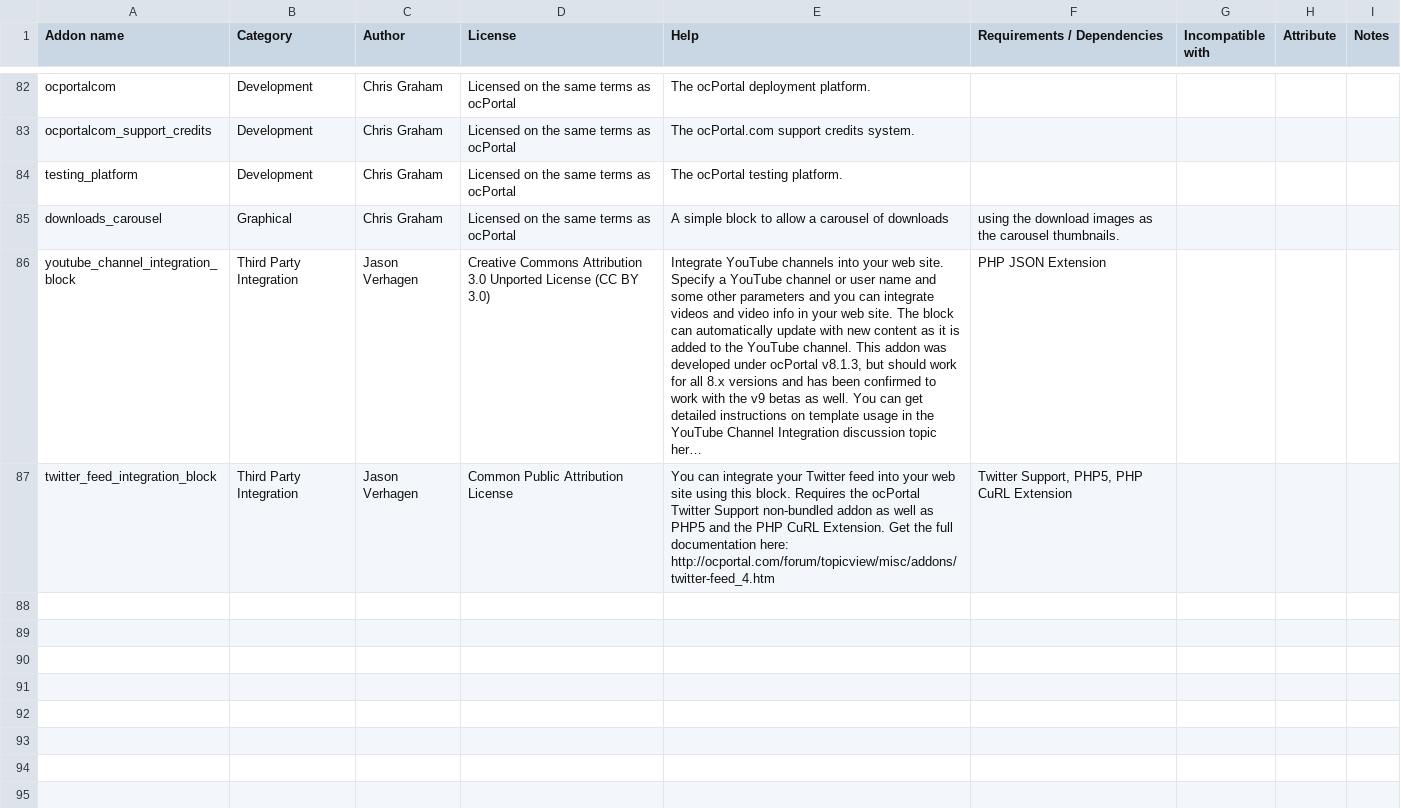
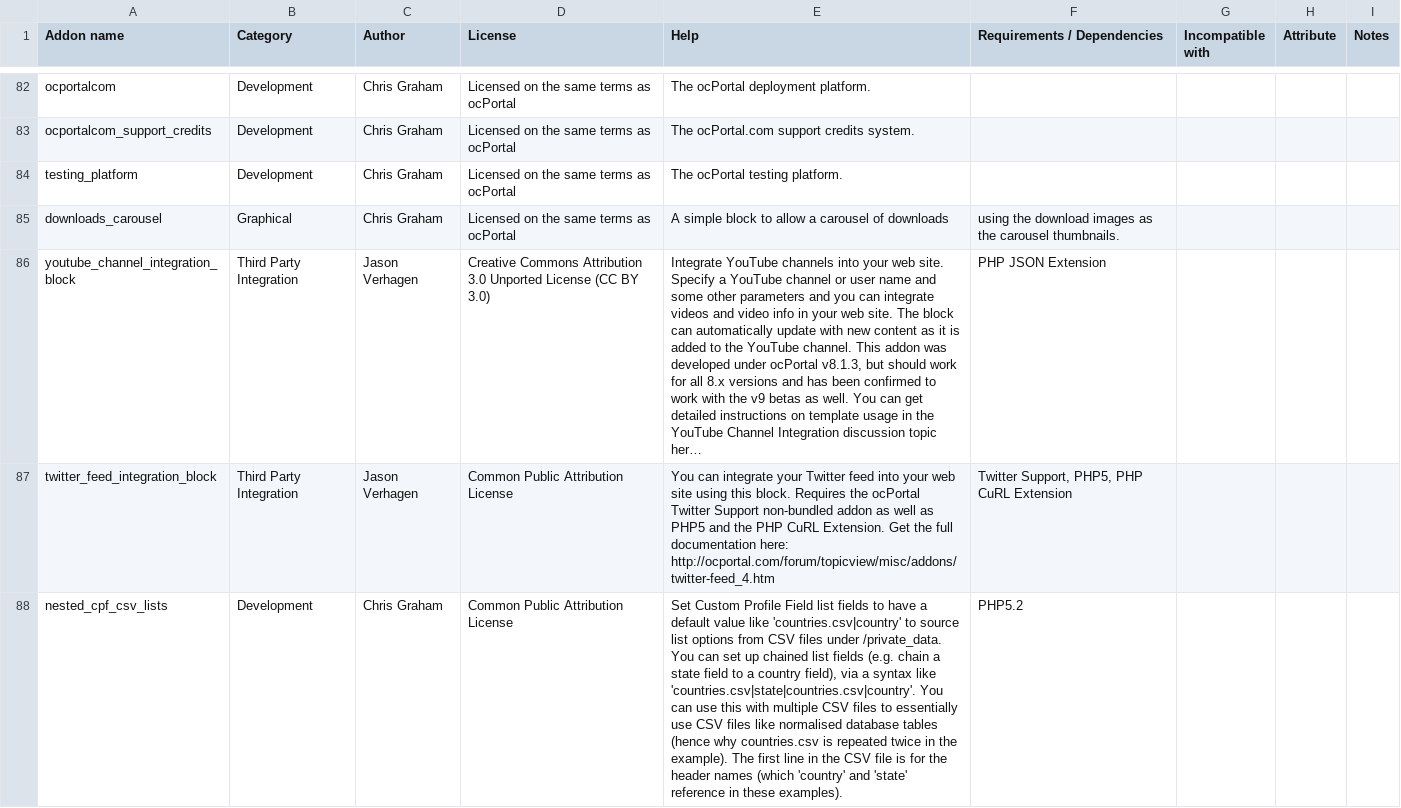
Before and after one commit to chrisgraham/ocPortal, a CSV file: data_custom/addon_details.csv, drawn as a sheet; only a part is shown, gaps mark what is left out; long unchanged cells end in …; the diff names each change by its address in the sheet, - before the commit and + after, or states it on an @@ line.

Commit message:
nested_cpf_csv_lists addon

```diff
--- a/data_custom/addon_details.csv
+++ b/data_custom/addon_details.csv
+row 88: nested_cpf_csv_lists | Development | Chris Graham | Common Public Attribution License | Set Custom Profile Field list fields to have a default value like 'countries.csv|country' to source list options from CSV files under /private_data. You can set up chained list fields (e.g. chain a state field to a country field), via a syntax like 'countries.csv|state|countries.csv|country'. You can use this with multiple CSV files to essentially use CSV files like normalised database tables (hence why countries.csv is repeated twice in the example). The first line in the CSV file is for the header names (which 'country' and 'state' reference in these examples). | PHP5.2
```
Also changed, not shown: 5 other files.
